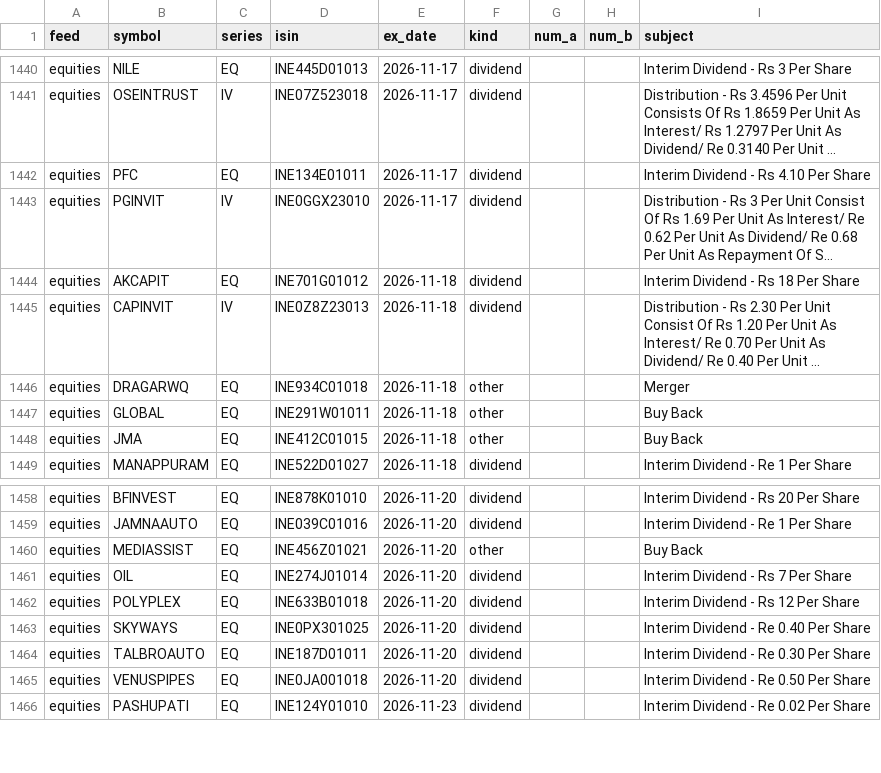
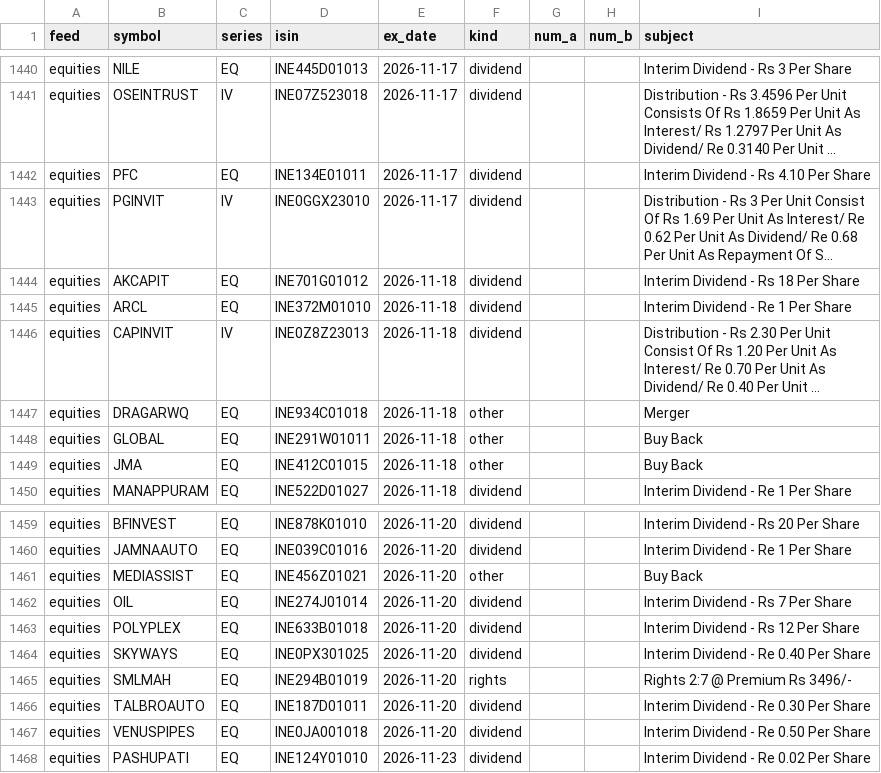
Before and after one commit to veer0608/bhavcopy-pipeline, a CSV file: data/corporate_actions.csv, drawn as a sheet; only a part is shown, gaps mark what is left out; long unchanged cells end in …; the diff names each change by its address in the sheet, - before the commit and + after, or states it on an @@ line.

```diff
--- a/data/corporate_actions.csv
+++ b/data/corporate_actions.csv
+row 1445: equities | ARCL | EQ | INE372M01010 | 2026-11-18 | dividend |  |  | Interim Dividend - Re 1 Per Share
+row 1465: equities | SMLMAH | EQ | INE294B01019 | 2026-11-20 | rights |  |  | Rights 2:7 @ Premium Rs 3496/-
```
Also changed, not shown: data/manifest.csv, 3 other files.
